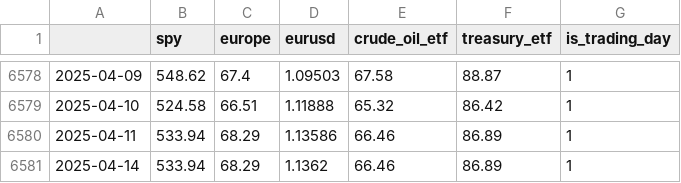
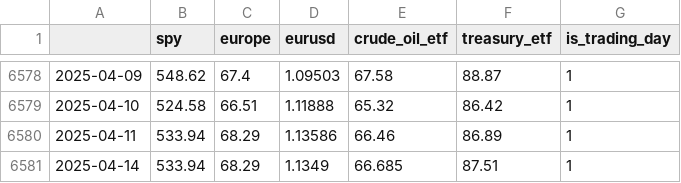
Before and after one commit to JAdamHub/MLOps-Exam-Submission, a CSV file: data/raw/macro/macro_economic_trading_days.csv, drawn as a sheet; only a part is shown, gaps mark what is left out.

```diff
--- a/data/raw/macro/macro_economic_trading_days.csv
+++ b/data/raw/macro/macro_economic_trading_days.csv
@@ -6580,2 +6580,2 @@
 2025-04-11,533.94,68.29,1.13586,66.46,86.89,1
-2025-04-14,533.94,68.29,1.1362,66.46,86.89,1
+2025-04-14,533.94,68.29,1.1349,66.685,87.51,1
```
Also changed, not shown: data/raw/macro/crude_oil_etf_daily.csv, data/raw/macro/eurusd_daily.csv, 32 other files.
